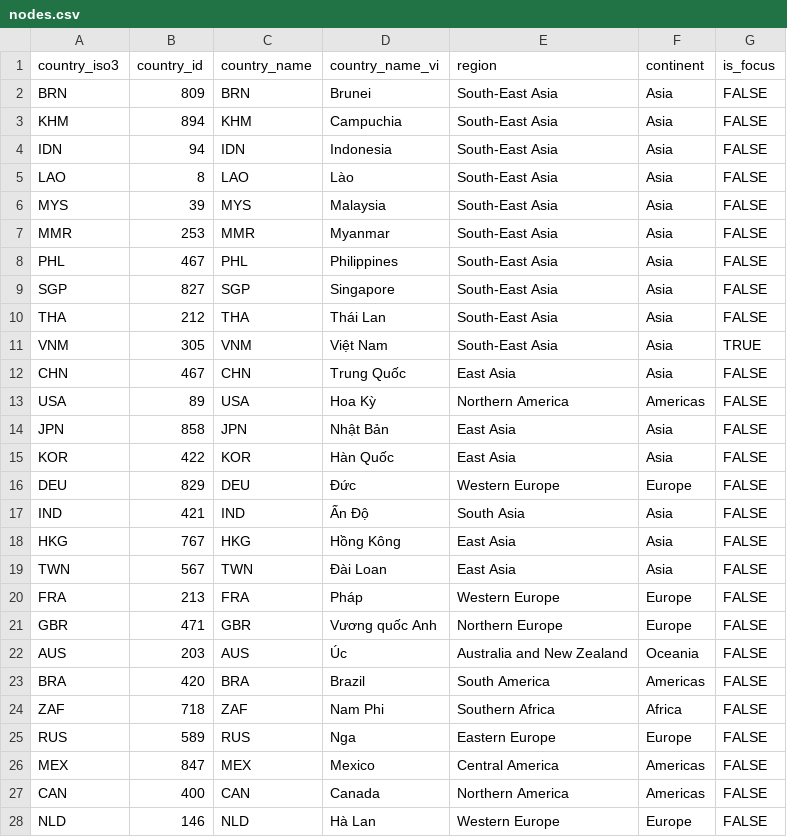
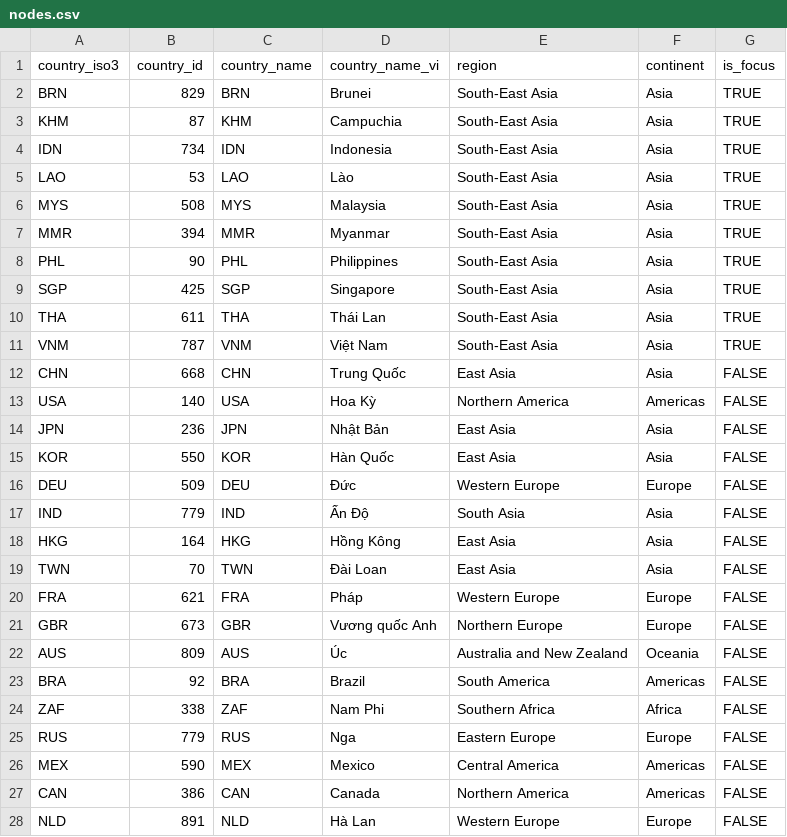
Before and after one commit to Dr-Vphuc/global-ecom, a CSV file: data/mock/nodes.csv, drawn as a sheet; only a part is shown; the diff covers the shown part only.

```diff
--- a/data/mock/nodes.csv
+++ b/data/mock/nodes.csv
@@ -1,28 +1,28 @@
 country_iso3,country_id,country_name,country_name_vi,region,continent,is_focus
-BRN,809,BRN,Brunei,South-East Asia,Asia,FALSE
-KHM,894,KHM,Campuchia,South-East Asia,Asia,FALSE
-IDN,94,IDN,Indonesia,South-East Asia,Asia,FALSE
-LAO,8,LAO,Lào,South-East Asia,Asia,FALSE
-MYS,39,MYS,Malaysia,South-East Asia,Asia,FALSE
-MMR,253,MMR,Myanmar,South-East Asia,Asia,FALSE
-PHL,467,PHL,Philippines,South-East Asia,Asia,FALSE
-SGP,827,SGP,Singapore,South-East Asia,Asia,FALSE
-THA,212,THA,Thái Lan,South-East Asia,Asia,FALSE
-VNM,305,VNM,Việt Nam,South-East Asia,Asia,TRUE
-CHN,467,CHN,Trung Quốc,East Asia,Asia,FALSE
-USA,89,USA,Hoa Kỳ,Northern America,Americas,FALSE
-JPN,858,JPN,Nhật Bản,East Asia,Asia,FALSE
-KOR,422,KOR,Hàn Quốc,East Asia,Asia,FALSE
-DEU,829,DEU,Đức,Western Europe,Europe,FALSE
-IND,421,IND,Ấn Độ,South Asia,Asia,FALSE
-HKG,767,HKG,Hồng Kông,East Asia,Asia,FALSE
-TWN,567,TWN,Đài Loan,East Asia,Asia,FALSE
-FRA,213,FRA,Pháp,Western Europe,Europe,FALSE
-GBR,471,GBR,Vương quốc Anh,Northern Europe,Europe,FALSE
-AUS,203,AUS,Úc,Australia and New Zealand,Oceania,FALSE
-BRA,420,BRA,Brazil,South America,Americas,FALSE
-ZAF,718,ZAF,Nam Phi,Southern Africa,Africa,FALSE
-RUS,589,RUS,Nga,Eastern Europe,Europe,FALSE
-MEX,847,MEX,Mexico,Central America,Americas,FALSE
-CAN,400,CAN,Canada,Northern America,Americas,FALSE
-NLD,146,NLD,Hà Lan,Western Europe,Europe,FALSE
+BRN,829,BRN,Brunei,South-East Asia,Asia,TRUE
+KHM,87,KHM,Campuchia,South-East Asia,Asia,TRUE
+IDN,734,IDN,Indonesia,South-East Asia,Asia,TRUE
+LAO,53,LAO,Lào,South-East Asia,Asia,TRUE
+MYS,508,MYS,Malaysia,South-East Asia,Asia,TRUE
+MMR,394,MMR,Myanmar,South-East Asia,Asia,TRUE
+PHL,90,PHL,Philippines,South-East Asia,Asia,TRUE
+SGP,425,SGP,Singapore,South-East Asia,Asia,TRUE
+THA,611,THA,Thái Lan,South-East Asia,Asia,TRUE
+VNM,787,VNM,Việt Nam,South-East Asia,Asia,TRUE
+CHN,668,CHN,Trung Quốc,East Asia,Asia,FALSE
+USA,140,USA,Hoa Kỳ,Northern America,Americas,FALSE
+JPN,236,JPN,Nhật Bản,East Asia,Asia,FALSE
+KOR,550,KOR,Hàn Quốc,East Asia,Asia,FALSE
+DEU,509,DEU,Đức,Western Europe,Europe,FALSE
+IND,779,IND,Ấn Độ,South Asia,Asia,FALSE
+HKG,164,HKG,Hồng Kông,East Asia,Asia,FALSE
+TWN,70,TWN,Đài Loan,East Asia,Asia,FALSE
+FRA,621,FRA,Pháp,Western Europe,Europe,FALSE
+GBR,673,GBR,Vương quốc Anh,Northern Europe,Europe,FALSE
+AUS,809,AUS,Úc,Australia and New Zealand,Oceania,FALSE
+BRA,92,BRA,Brazil,South America,Americas,FALSE
+ZAF,338,ZAF,Nam Phi,Southern Africa,Africa,FALSE
+RUS,779,RUS,Nga,Eastern Europe,Europe,FALSE
+MEX,590,MEX,Mexico,Central America,Americas,FALSE
+CAN,386,CAN,Canada,Northern America,Americas,FALSE
+NLD,891,NLD,Hà Lan,Western Europe,Europe,FALSE
```
Also changed, not shown: 11 edited cells elsewhere in this file, 4 other files.
